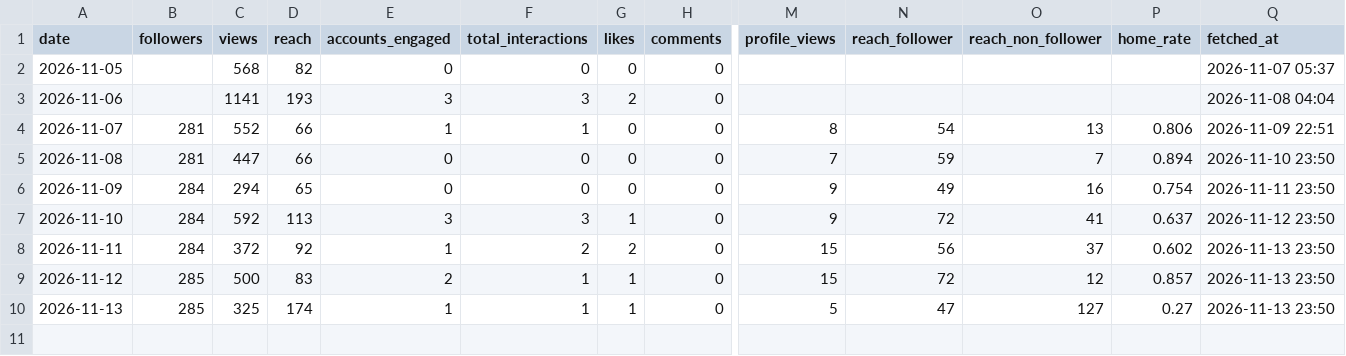
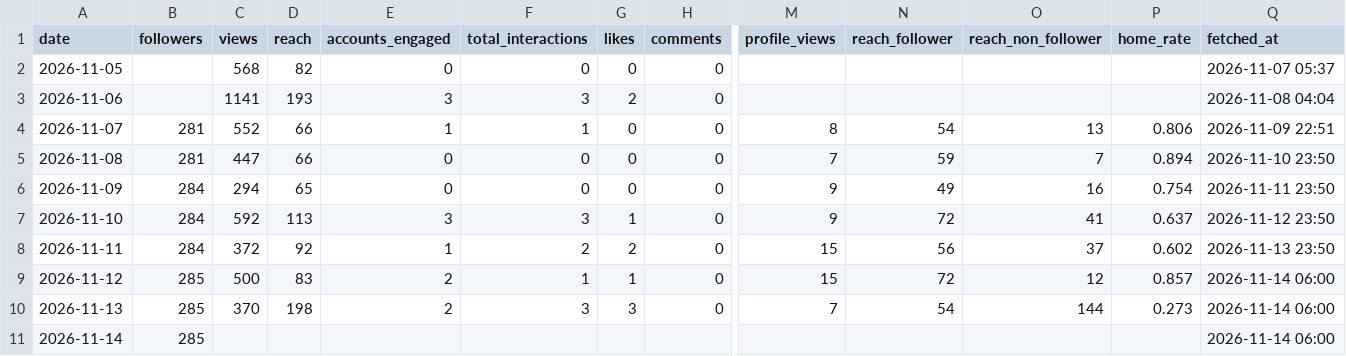
Before and after one commit to kiichi4268/-ai_employees-, a CSV file: data/insights/account_daily.csv, drawn as a sheet; only a part is shown, gaps mark what is left out; rows hold the shown columns only; the diff names each change by its address in the sheet, - before the commit and + after, or states it on an @@ line.

Commit message:
insights: 2026-11-14

```diff
--- a/data/insights/account_daily.csv
+++ b/data/insights/account_daily.csv
-Q9:Q10 (fetched_at): 2026-11-13 23:50
+Q9:Q10 (fetched_at): 2026-11-14 06:00
-C10 (views): 325
+C10 (views): 370
-D10 (reach): 174
+D10 (reach): 198
-E10 (accounts_engaged): 1
+E10 (accounts_engaged): 2
-F10 (total_interactions): 1
+F10 (total_interactions): 3
-G10 (likes): 1
+G10 (likes): 3
-M10 (profile_views): 5
+M10 (profile_views): 7
-N10 (reach_follower): 47
+N10 (reach_follower): 54
-O10 (reach_non_follower): 127
+O10 (reach_non_follower): 144
-P10 (home_rate): 0.27
+P10 (home_rate): 0.273
+row 11: 2026-11-14 | 285 |  |  |  |  |  |  |  |  |  |  | 2026-11-14 06:00
```
Also changed, not shown: data/insights/media.csv, 1 other file.
